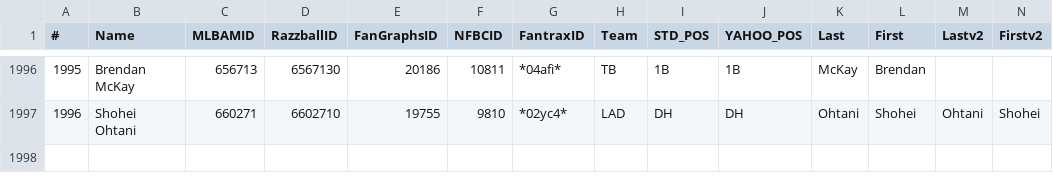
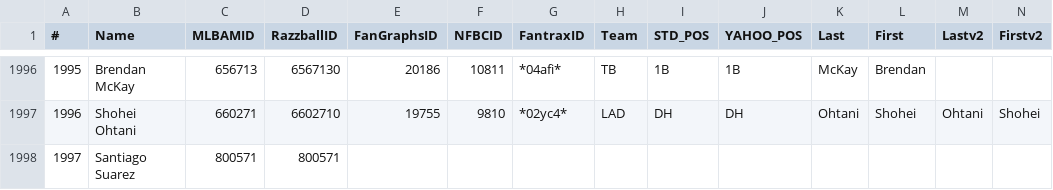
Before and after one commit to afinewinecompany/abl, a CSV file: attached_assets/mlb_player_ids-2.csv, drawn as a sheet; only a part is shown, gaps mark what is left out; the diff names each change by its address in the sheet, - before the commit and + after, or states it on an @@ line.

```diff
--- a/attached_assets/mlb_player_ids-2.csv
+++ b/attached_assets/mlb_player_ids-2.csv
+row 1998: 1997 | Santiago Suarez | 800571 | 800571
```
Also changed, not shown: 1 other file.
